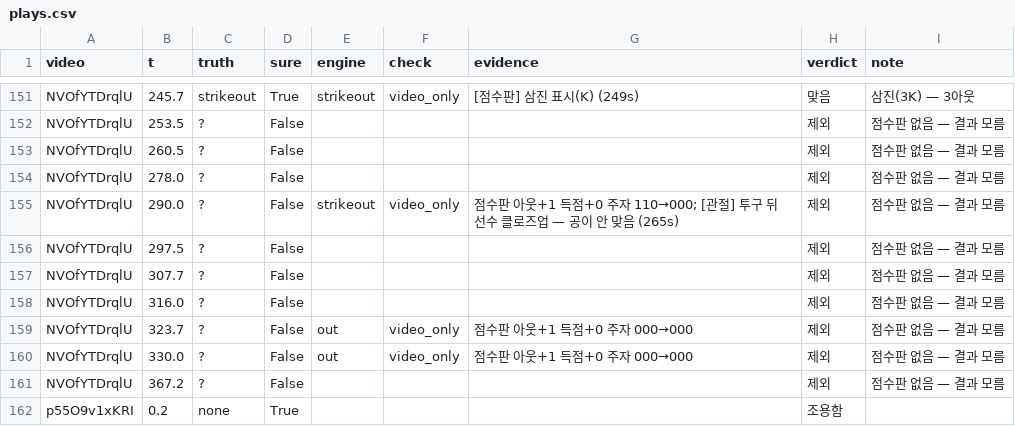
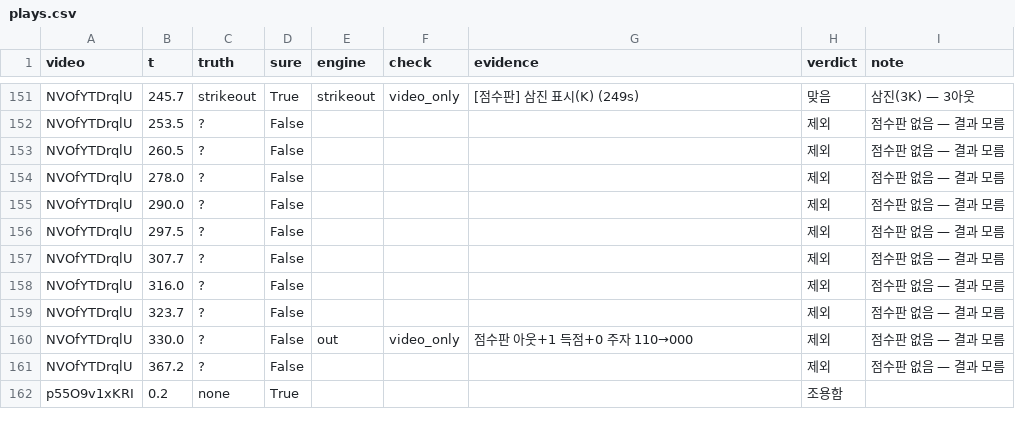
Before and after one commit to Inje-Capstone/capstone-AI, a CSV file: data/game_eval/heldout/plays.csv, drawn as a sheet; only a part is shown, gaps mark what is left out.

```diff
--- a/data/game_eval/heldout/plays.csv
+++ b/data/game_eval/heldout/plays.csv
@@ -154,3 +154,3 @@ NVOfYTDrqlU,260.5,?,False,,,,제외,점수판 없음 — 결과 모름
 NVOfYTDrqlU,278.0,?,False,,,,제외,점수판 없음 — 결과 모름
-NVOfYTDrqlU,290.0,?,False,strikeout,video_only,점수판 아웃+1 득점+0 주자 110→000; [관절] 투구 뒤 선수 클로즈업 — 공이 안 맞음 (265s),제외,점수판 없음 — 결과 모름
+NVOfYTDrqlU,290.0,?,False,,,,제외,점수판 없음 — 결과 모름
 NVOfYTDrqlU,297.5,?,False,,,,제외,점수판 없음 — 결과 모름
@@ -158,4 +158,4 @@ NVOfYTDrqlU,307.7,?,False,,,,제외,점수판 없음 — 결과 모름
 NVOfYTDrqlU,316.0,?,False,,,,제외,점수판 없음 — 결과 모름
-NVOfYTDrqlU,323.7,?,False,out,video_only,점수판 아웃+1 득점+0 주자 000→000,제외,점수판 없음 — 결과 모름
-NVOfYTDrqlU,330.0,?,False,out,video_only,점수판 아웃+1 득점+0 주자 000→000,제외,점수판 없음 — 결과 모름
+NVOfYTDrqlU,323.7,?,False,,,,제외,점수판 없음 — 결과 모름
+NVOfYTDrqlU,330.0,?,False,out,video_only,점수판 아웃+1 득점+0 주자 110→000,제외,점수판 없음 — 결과 모름
 NVOfYTDrqlU,367.2,?,False,,,,제외,점수판 없음 — 결과 모름
```
Also changed, not shown: data/game_eval/plays.csv, 6 other files.
